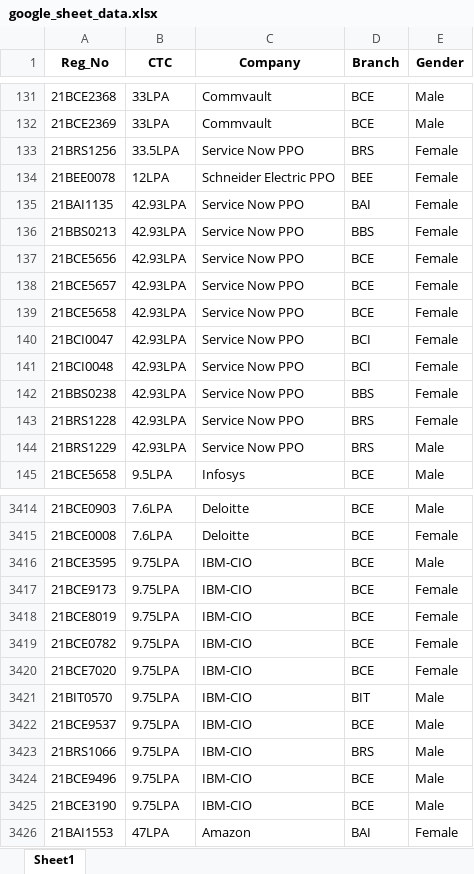
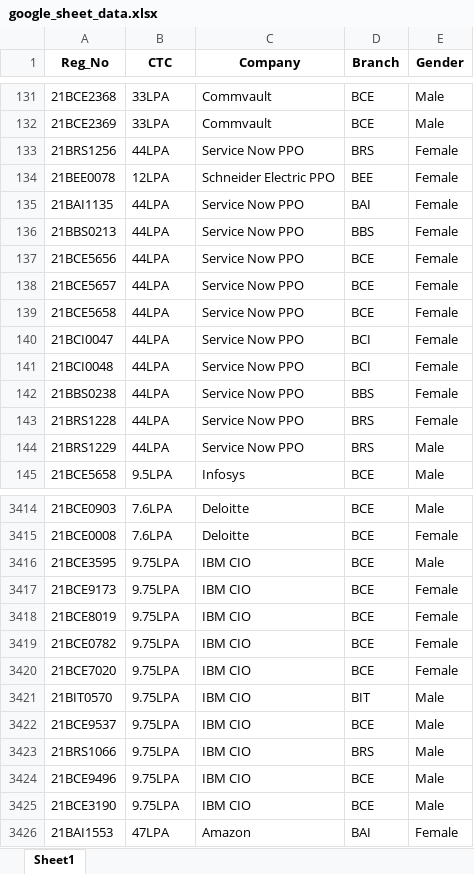
Before and after one commit to whysumedh/vit-placements-tracker, an Excel workbook: google_sheet_data.xlsx, sheet Sheet1, drawn as a sheet; only a part is shown, gaps mark what is left out; values as stored, in another font and other column widths than the file's, no borders; the diff covers the shown part only; the diff names each change by its address in the sheet, - before the commit and + after, or states it on an @@ line.

```diff
--- a/google_sheet_data.xlsx (sheet Sheet1)
+++ b/google_sheet_data.xlsx (sheet Sheet1)
-B133 (CTC): 33.5LPA
+B133 (CTC): 44LPA
-B135:B144 (CTC): 42.93LPA
+B135:B144 (CTC): 44LPA
-C3416:C3425 (Company): IBM-CIO
+C3416:C3425 (Company): IBM CIO
```
Also changed, not shown: 150 added rows and 39 edited cells elsewhere in this sheet.
